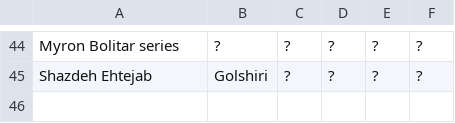
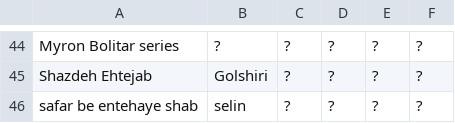
Before and after one commit to daastanha/daastanha.github.io, a CSV file: data.csv, drawn as a sheet; only a part is shown, gaps mark what is left out; the diff names each change by its address in the sheet, - before the commit and + after, or states it on an @@ line.

Commit message:
Update data.csv

```diff
--- a/data.csv
+++ b/data.csv
+row 46: safar be entehaye shab | selin | ? | ? | ? | ?
```
